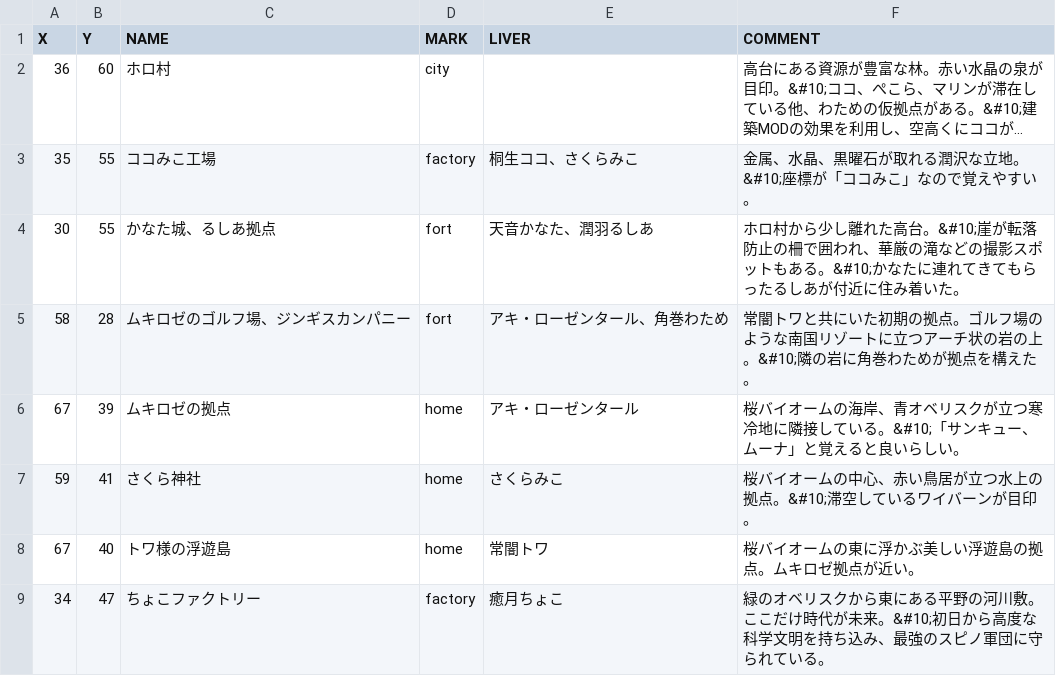
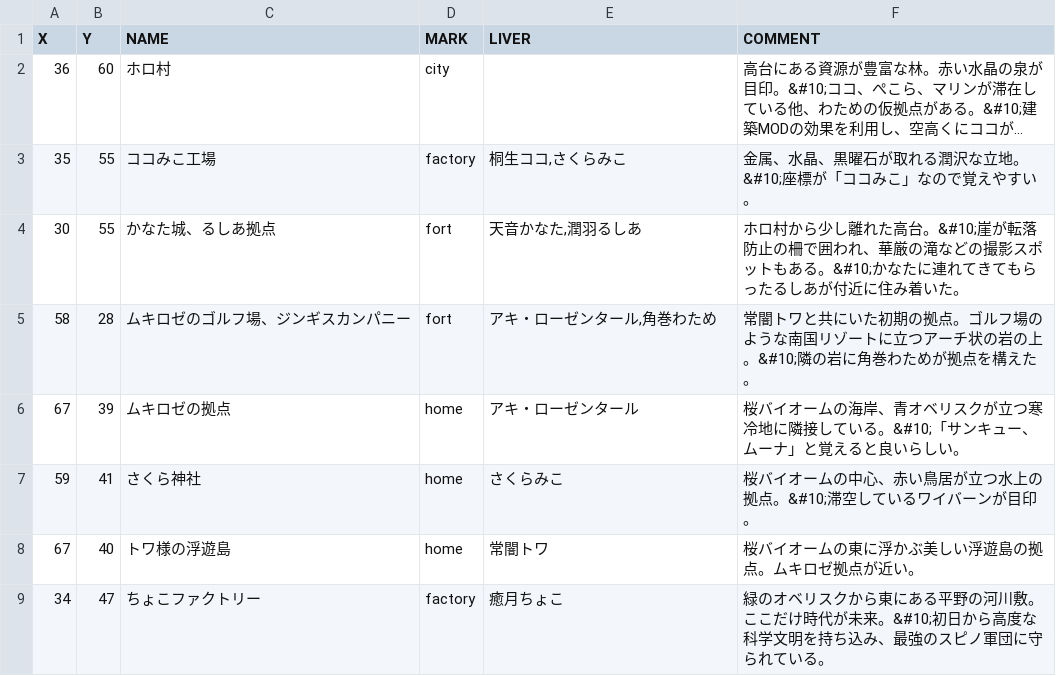
Before and after one commit to holomap/ark, a CSV file: crystal_isles.csv, drawn as a sheet; long unchanged cells end in …; the diff names each change by its address in the sheet, - before the commit and + after, or states it on an @@ line.

Commit message:
Update crystal_isles.csv

```diff
--- a/crystal_isles.csv
+++ b/crystal_isles.csv
-E3 (LIVER): 桐生ココ、さくらみこ
+E3 (LIVER): 桐生ココ,さくらみこ
-E4 (LIVER): 天音かなた、潤羽るしあ
+E4 (LIVER): 天音かなた,潤羽るしあ
-E5 (LIVER): アキ・ローゼンタール、角巻わため
+E5 (LIVER): アキ・ローゼンタール,角巻わため
```
